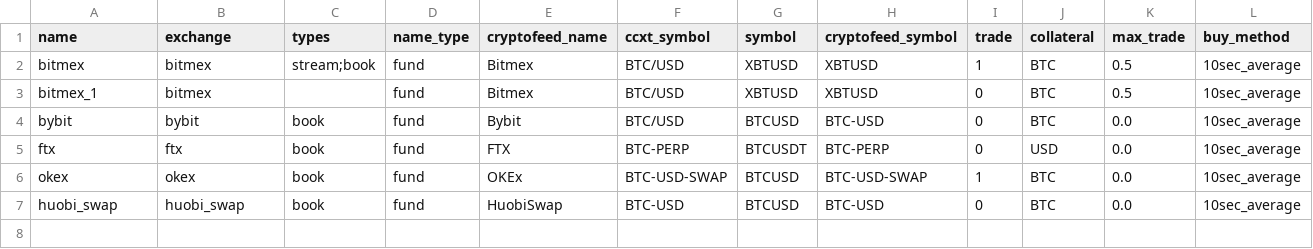
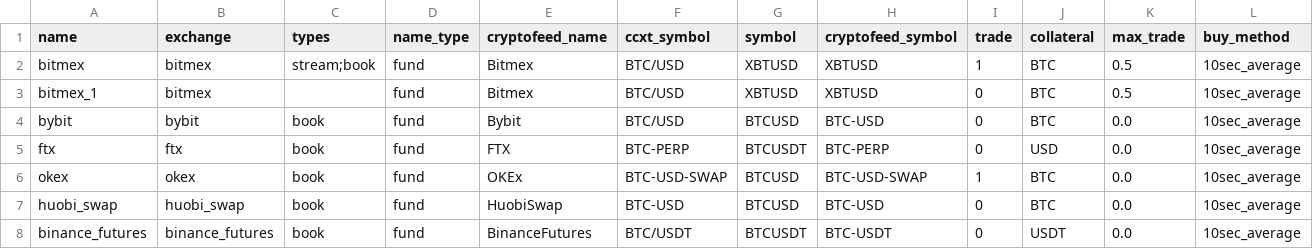
Before and after one commit to warproxxx/algorithms, a CSV file: algos/daddy/exchanges.csv, drawn as a sheet; only a part is shown; rows hold the shown columns only; the diff names each change by its address in the sheet, - before the commit and + after, or states it on an @@ line.

Commit message:
Add binance

```diff
--- a/algos/daddy/exchanges.csv
+++ b/algos/daddy/exchanges.csv
+row 8: binance_futures | binance_futures | book | fund | BinanceFutures | BTC/USDT | BTCUSDT | BTC-USDT | 0 | USDT | 0.0 | 10sec_average
```
Also changed, not shown: 1 other file.
